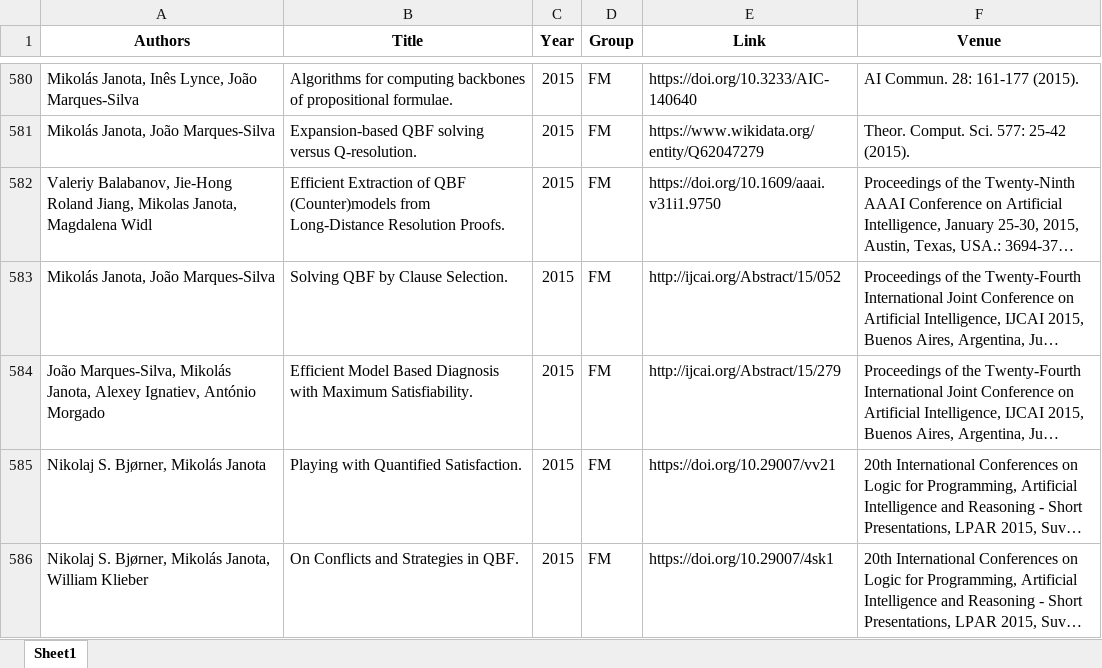
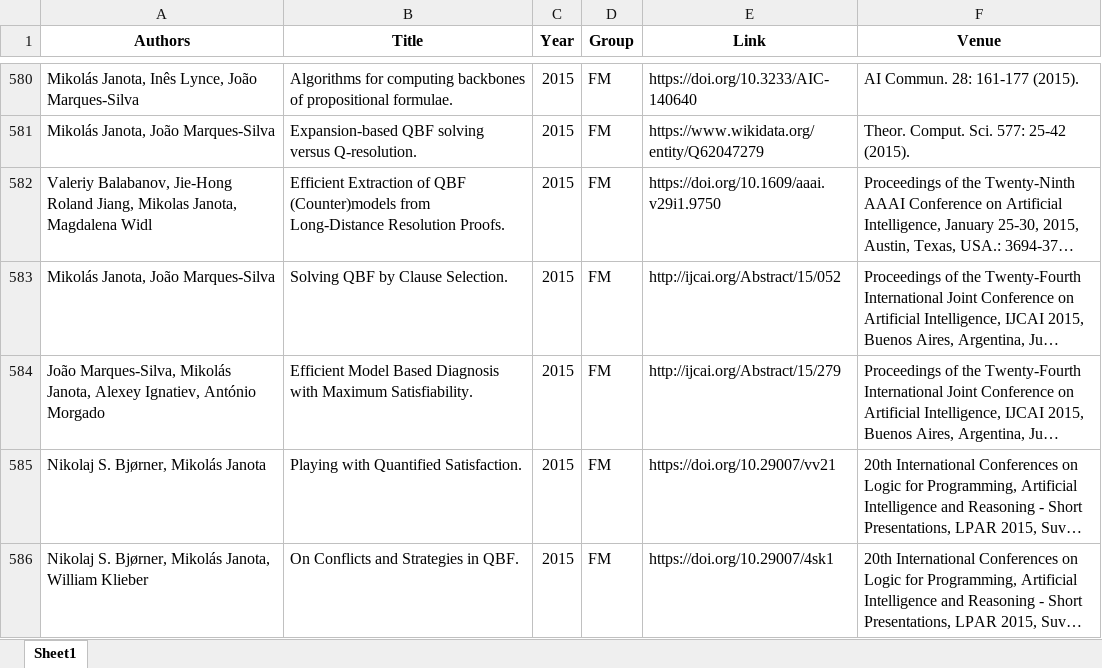
Before and after one commit to ai4reason/ai4reason.github.io, an Excel workbook: docs/download/publications.xlsx, sheet Sheet1, drawn as a sheet; only a part is shown, gaps mark what is left out; long unchanged cells end in …; values as stored, in another font and other column widths than the file's, no borders; the diff names each change by its address in the sheet, - before the commit and + after, or states it on an @@ line.

```diff
--- a/docs/download/publications.xlsx (sheet Sheet1)
+++ b/docs/download/publications.xlsx (sheet Sheet1)
-E582 (Link): https://doi.org/10.1609/aaai.v31i1.9750
+E582 (Link): https://doi.org/10.1609/aaai.v29i1.9750
```
Also changed, not shown: 2 other files.
